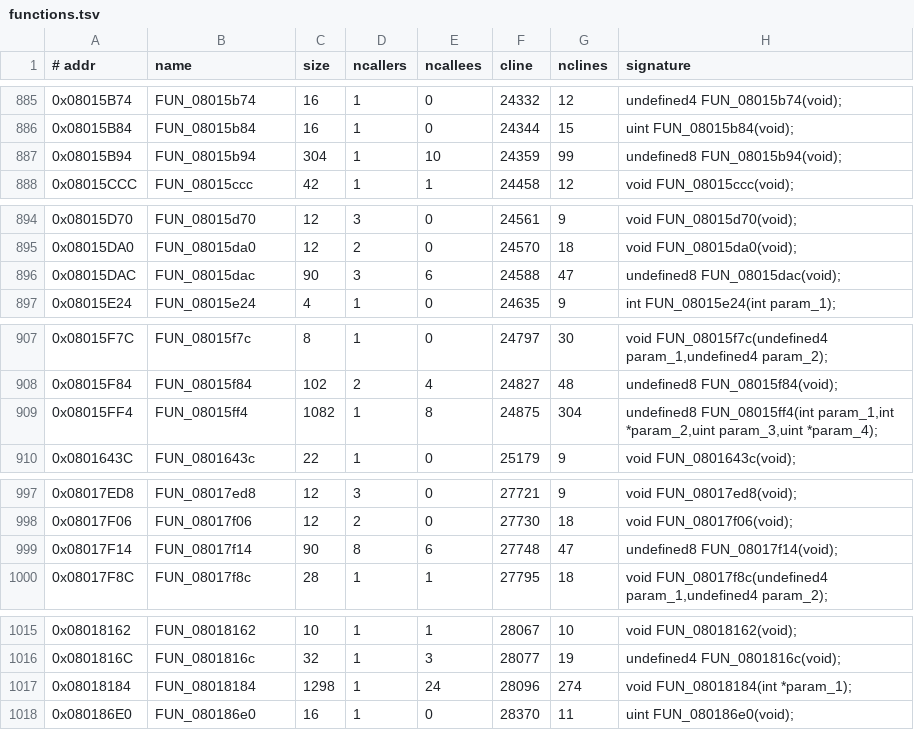
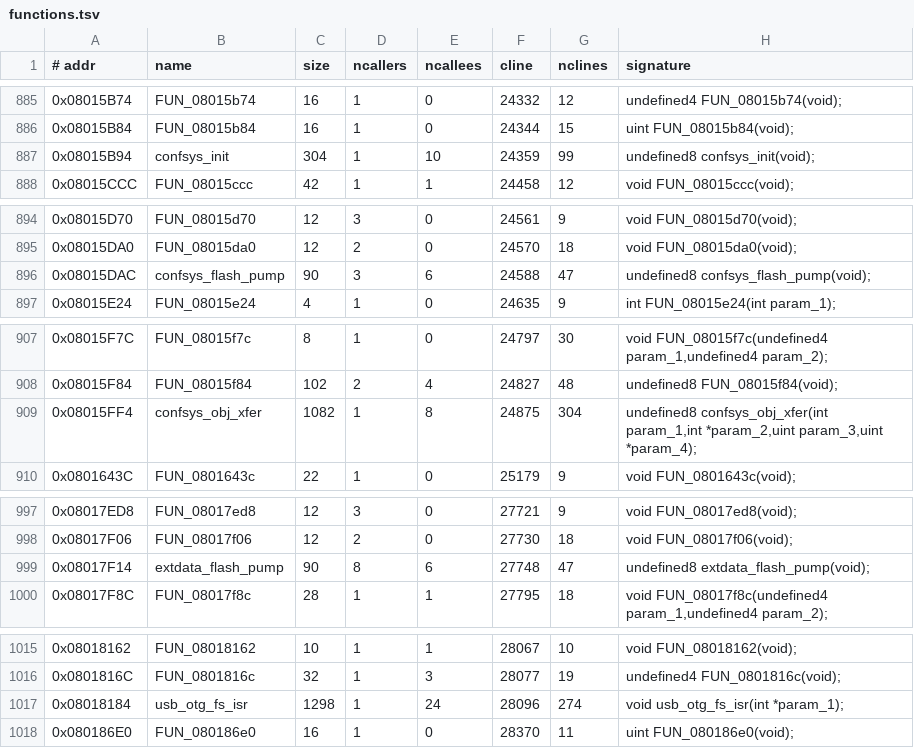
Before and after one commit to jagnat/launchkey-re, a TSV file: re/functions.tsv, drawn as a sheet; only a part is shown, gaps mark what is left out; the diff covers the shown part only.

```diff
--- a/re/functions.tsv
+++ b/re/functions.tsv
@@ -886,3 +886,3 @@
 0x08015B84	FUN_08015b84	16	1	0	24344	15	uint FUN_08015b84(void);
-0x08015B94	FUN_08015b94	304	1	10	24359	99	undefined8 FUN_08015b94(void);
+0x08015B94	confsys_init	304	1	10	24359	99	undefined8 confsys_init(void);
 0x08015CCC	FUN_08015ccc	42	1	1	24458	12	void FUN_08015ccc(void);
@@ -895,3 +895,3 @@
 0x08015DA0	FUN_08015da0	12	2	0	24570	18	void FUN_08015da0(void);
-0x08015DAC	FUN_08015dac	90	3	6	24588	47	undefined8 FUN_08015dac(void);
+0x08015DAC	confsys_flash_pump	90	3	6	24588	47	undefined8 confsys_flash_pump(void);
 0x08015E24	FUN_08015e24	4	1	0	24635	9	int FUN_08015e24(int param_1);
@@ -908,3 +908,3 @@
 0x08015F84	FUN_08015f84	102	2	4	24827	48	undefined8 FUN_08015f84(void);
-0x08015FF4	FUN_08015ff4	1082	1	8	24875	304	undefined8 FUN_08015ff4(int param_1,int *param_2,uint param_3,uint *param_4);
+0x08015FF4	confsys_obj_xfer	1082	1	8	24875	304	undefined8 confsys_obj_xfer(int param_1,int *param_2,uint param_3,uint *param_4);
 0x0801643C	FUN_0801643c	22	1	0	25179	9	void FUN_0801643c(void);
@@ -998,3 +998,3 @@
 0x08017F06	FUN_08017f06	12	2	0	27730	18	void FUN_08017f06(void);
-0x08017F14	FUN_08017f14	90	8	6	27748	47	undefined8 FUN_08017f14(void);
+0x08017F14	extdata_flash_pump	90	8	6	27748	47	undefined8 extdata_flash_pump(void);
 0x08017F8C	FUN_08017f8c	28	1	1	27795	18	void FUN_08017f8c(undefined4 param_1,undefined4 param_2);
@@ -1016,3 +1016,3 @@
 0x0801816C	FUN_0801816c	32	1	3	28077	19	undefined4 FUN_0801816c(void);
-0x08018184	FUN_08018184	1298	1	24	28096	274	void FUN_08018184(int *param_1);
+0x08018184	usb_otg_fs_isr	1298	1	24	28096	274	void usb_otg_fs_isr(int *param_1);
 0x080186E0	FUN_080186e0	16	1	0	28370	11	uint FUN_080186e0(void);
```
Also changed, not shown: 20 edited cells elsewhere in this file, re/symbols.tsv, re/xrefs.tsv, 2 other files.
